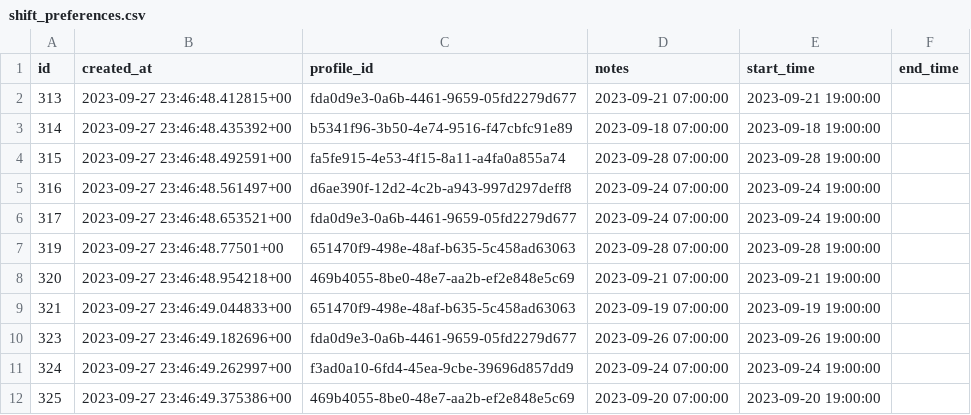
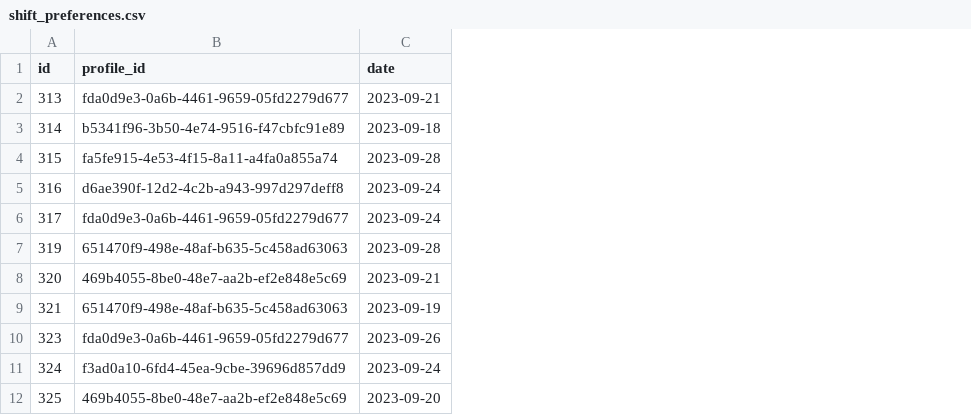
Before and after one commit to nikhiljay/take-home, a CSV file: public/dummy_data/shift_preferences.csv, drawn as a sheet; only a part is shown; removed rows and columns are numbered as before the commit, all else as after; the diff names each change by its address in the sheet, - before the commit and + after, or states it on an @@ line.

Commit message:
Removed startTime, endTime, createdAt in dummy data

```diff
--- a/public/dummy_data/shift_preferences.csv
+++ b/public/dummy_data/shift_preferences.csv
-column B (created_at), rows 2-12: 2023-09-27 23:46:48.412815+00 | 2023-09-27 23:46:48.435392+00 | 2023-09-27 23:46:48.492591+00 | 2023-09-27 23:46:48.561497+00 | 2023-09-27 23:46:48.653521+00 | 2023-09-27 23:46:48.77501+00 | 2023-09-27 23:46:48.954218+00 | 2023-09-27 23:46:49.044833+00 | 2023-09-27 23:46:49.182696+00 | 2023-09-27 23:46:49.262997+00 | 2023-09-27 23:46:49.375386+00
-column D (notes), rows 2-12: 2023-09-21 07:00:00 | 2023-09-18 07:00:00 | 2023-09-28 07:00:00 | 2023-09-24 07:00:00 | 2023-09-24 07:00:00 | 2023-09-28 07:00:00 | 2023-09-21 07:00:00 | 2023-09-19 07:00:00 | 2023-09-26 07:00:00 | 2023-09-24 07:00:00 | 2023-09-20 07:00:00
-column E (start_time), rows 2-12: 2023-09-21 19:00:00 | 2023-09-18 19:00:00 | 2023-09-28 19:00:00 | 2023-09-24 19:00:00 | 2023-09-24 19:00:00 | 2023-09-28 19:00:00 | 2023-09-21 19:00:00 | 2023-09-19 19:00:00 | 2023-09-26 19:00:00 | 2023-09-24 19:00:00 | 2023-09-20 19:00:00
-column F (end_time), empty
+column C (date), rows 2-12: 2023-09-21 | 2023-09-18 | 2023-09-28 | 2023-09-24 | 2023-09-24 | 2023-09-28 | 2023-09-21 | 2023-09-19 | 2023-09-26 | 2023-09-24 | 2023-09-20
```
Also changed, not shown: 2 other files.
